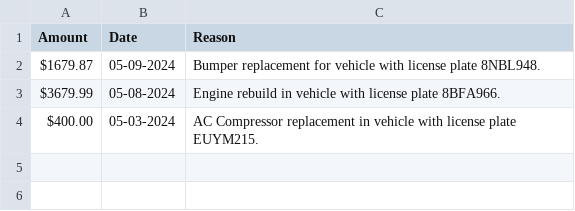
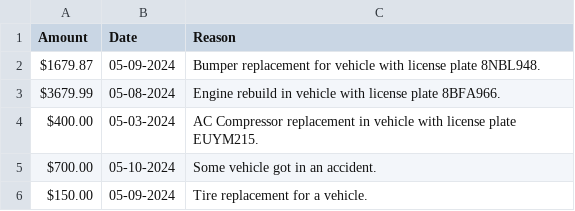
Before and after one commit to clpotvin/CECS-343-Project, a CSV file: code/Data/Expenses.csv, drawn as a sheet; the diff names each change by its address in the sheet, - before the commit and + after, or states it on an @@ line.

```diff
--- a/code/Data/Expenses.csv
+++ b/code/Data/Expenses.csv
+row 5: $700.00 | 05-10-2024 | Some vehicle got in an accident.
+row 6: $150.00 | 05-09-2024 | Tire replacement for a vehicle.
```
Also changed, not shown: code/Data/Rentals.csv, code/Data/Reservations.csv, 7 other files.
